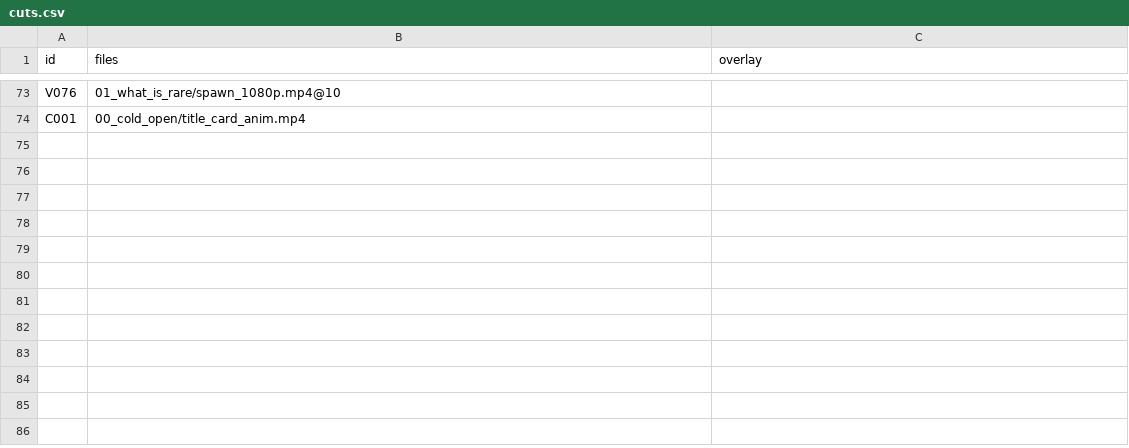
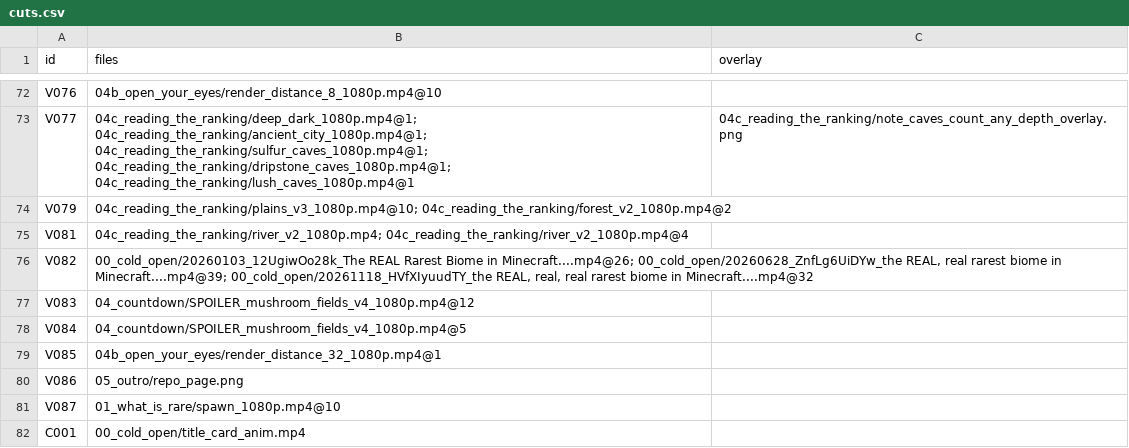
Before and after one commit to KhiemGOM/mc-biome-rarity, a CSV file: video/edit/cuts.csv, drawn as a sheet; only a part is shown, gaps mark what is left out; addresses are those after the commit; the diff covers the shown part only; the diff names each change by its address in the sheet, - before the commit and + after, or states it on an @@ line.

Commit message:
Video script: Khiem's pass (why this definition: straight line vs grid walk, what counts as found), river line compared against plains and forest, grammar tidied, 4b intro shortened; vo.remap keeps the cut list and edit plan in step when lines shift; tests

```diff
--- a/video/edit/cuts.csv
+++ b/video/edit/cuts.csv
-B72 (files): 01_what_is_rare/spawn_1080p.mp4@10
+B72 (files): 04b_open_your_eyes/render_distance_8_1080p.mp4@10
+row 73: V077 | 04c_reading_the_ranking/deep_dark_1080p.mp4@1; 04c_reading_the_ranking/ancient_city_1080p.mp4@1; 04c_reading_the_ranking/sulfur_caves_1080p.mp4@1; 04c_reading_the_ranking/dripstone_caves_1080p.mp4@1; 04c_reading_the_ranking/lush_caves_1080p.mp4@1 | 04c_reading_the_ranking/note_caves_count_any_depth_overlay.png
+row 74: V079 | 04c_reading_the_ranking/plains_v3_1080p.mp4@10; 04c_reading_the_ranking/forest_v2_1080p.mp4@2
+row 75: V081 | 04c_reading_the_ranking/river_v2_1080p.mp4; 04c_reading_the_ranking/river_v2_1080p.mp4@4
+row 76: V082 | 00_cold_open/20260103_12UgiwOo28k_The REAL Rarest Biome in Minecraft....mp4@26; 00_cold_open/20260628_ZnfLg6UiDYw_the REAL, real rarest biome in Minecraft....mp4@39; 00_cold_open/20261118_HVfXIyuudTY_the REAL, real, real rarest biome in Minecraft....mp4@32
+row 77: V083 | 04_countdown/SPOILER_mushroom_fields_v4_1080p.mp4@12
+row 78: V084 | 04_countdown/SPOILER_mushroom_fields_v4_1080p.mp4@5
+row 79: V085 | 04b_open_your_eyes/render_distance_32_1080p.mp4@1
+row 80: V086 | 05_outro/repo_page.png
+row 81: V087 | 01_what_is_rare/spawn_1080p.mp4@10
```
Also changed, not shown: 2 added rows, 3 removed rows and 58 edited cells elsewhere in this file, 7 other files.
